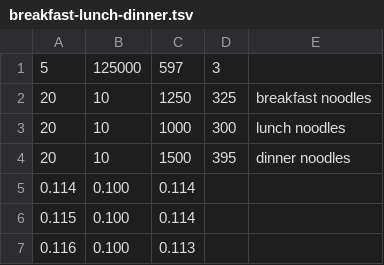
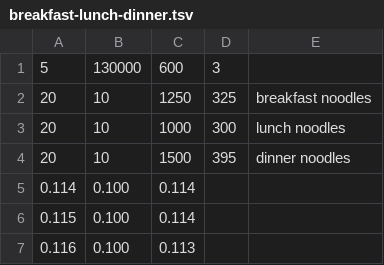
Before and after one commit to saramedernach/C, a TSV file: noodleshop/data/breakfast-lunch-dinner.tsv, drawn as a sheet; only a part is shown.

```diff
--- a/noodleshop/data/breakfast-lunch-dinner.tsv
+++ b/noodleshop/data/breakfast-lunch-dinner.tsv
@@ -1,2 +1,2 @@
-5	125000	597	3
+5	130000	600	3
 20	10	1250	325	breakfast noodles
```
Also changed, not shown: noodleshop/data/chefs-special.tsv, noodleshop/data/custom-noodles.tsv, 3 other files.
